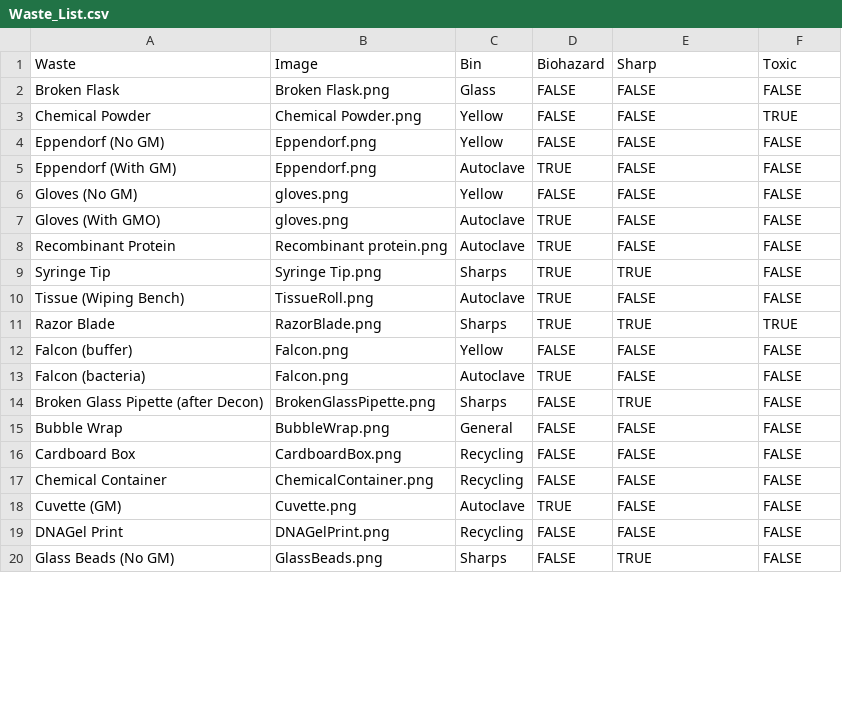
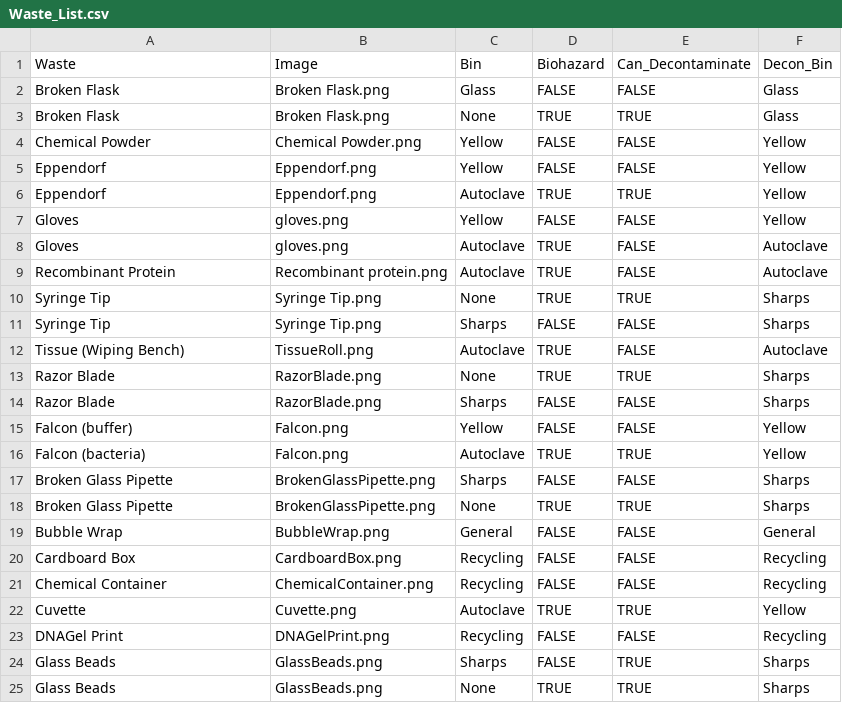
Before and after one commit to tmchugh805/Sustainability, a CSV file: Waste_List.csv, drawn as a sheet; only a part is shown; the diff covers the shown part only.

Commit message:
Added decontaminate functionality and added instructions

```diff
--- a/Waste_List.csv
+++ b/Waste_List.csv
@@ -1,20 +1,25 @@
-Waste,Image,Bin,Biohazard,Sharp,Toxic
-Broken Flask,Broken Flask.png,Glass,FALSE,FALSE,FALSE
-Chemical Powder,Chemical Powder.png,Yellow,FALSE,FALSE,TRUE
-Eppendorf (No GM),Eppendorf.png,Yellow,FALSE,FALSE,FALSE
-Eppendorf (With GM),Eppendorf.png,Autoclave,TRUE,FALSE,FALSE
-Gloves (No GM),gloves.png,Yellow,FALSE,FALSE,FALSE
-Gloves (With GMO),gloves.png,Autoclave,TRUE,FALSE,FALSE
-Recombinant Protein,Recombinant protein.png,Autoclave,TRUE,FALSE,FALSE
-Syringe Tip,Syringe Tip.png,Sharps,TRUE,TRUE,FALSE
-Tissue (Wiping Bench),TissueRoll.png,Autoclave,TRUE,FALSE,FALSE
-Razor Blade,RazorBlade.png,Sharps,TRUE,TRUE,TRUE
-Falcon (buffer),Falcon.png,Yellow,FALSE,FALSE,FALSE
-Falcon (bacteria),Falcon.png,Autoclave,TRUE,FALSE,FALSE
-Broken Glass Pipette (after Decon),BrokenGlassPipette.png,Sharps,FALSE,TRUE,FALSE
-Bubble Wrap,BubbleWrap.png,General,FALSE,FALSE,FALSE
-Cardboard Box,CardboardBox.png,Recycling,FALSE,FALSE,FALSE
-Chemical Container,ChemicalContainer.png,Recycling,FALSE,FALSE,FALSE
-Cuvette (GM),Cuvette.png,Autoclave,TRUE,FALSE,FALSE
-DNAGel Print,DNAGelPrint.png,Recycling,FALSE,FALSE,FALSE
-Glass Beads (No GM),GlassBeads.png,Sharps,FALSE,TRUE,FALSE
+Waste,Image,Bin,Biohazard,Can_Decontaminate,Decon_Bin
+Broken Flask,Broken Flask.png,Glass,FALSE,FALSE,Glass
+Broken Flask ,Broken Flask.png,None,TRUE,TRUE,Glass
+Chemical Powder,Chemical Powder.png,Yellow,FALSE,FALSE,Yellow
+Eppendorf ,Eppendorf.png,Yellow,FALSE,FALSE,Yellow
+Eppendorf,Eppendorf.png,Autoclave,TRUE,TRUE,Yellow
+Gloves,gloves.png,Yellow,FALSE,FALSE,Yellow
+Gloves ,gloves.png,Autoclave,TRUE,FALSE,Autoclave
+Recombinant Protein,Recombinant protein.png,Autoclave,TRUE,FALSE,Autoclave
+Syringe Tip,Syringe Tip.png,None,TRUE,TRUE,Sharps
+Syringe Tip,Syringe Tip.png,Sharps,FALSE,FALSE,Sharps
+Tissue (Wiping Bench),TissueRoll.png,Autoclave,TRUE,FALSE,Autoclave
+Razor Blade ,RazorBlade.png,None,TRUE,TRUE,Sharps
+Razor Blade,RazorBlade.png,Sharps,FALSE,FALSE,Sharps
+Falcon (buffer),Falcon.png,Yellow,FALSE,FALSE,Yellow
+Falcon (bacteria),Falcon.png,Autoclave,TRUE,TRUE,Yellow
+Broken Glass Pipette,BrokenGlassPipette.png,Sharps,FALSE,FALSE,Sharps
+Broken Glass Pipette ,BrokenGlassPipette.png,None,TRUE,TRUE,Sharps
+Bubble Wrap,BubbleWrap.png,General,FALSE,FALSE,General
+Cardboard Box,CardboardBox.png,Recycling,FALSE,FALSE,Recycling
+Chemical Container,ChemicalContainer.png,Recycling,FALSE,FALSE,Recycling
+Cuvette,Cuvette.png,Autoclave,TRUE,TRUE,Yellow
+DNAGel Print,DNAGelPrint.png,Recycling,FALSE,FALSE,Recycling
+Glass Beads,GlassBeads.png,Sharps,FALSE,TRUE,Sharps
+Glass Beads ,GlassBeads.png,None,TRUE,TRUE,Sharps
```
Also changed, not shown: 9 edited cells elsewhere in this file, 3 other files.
